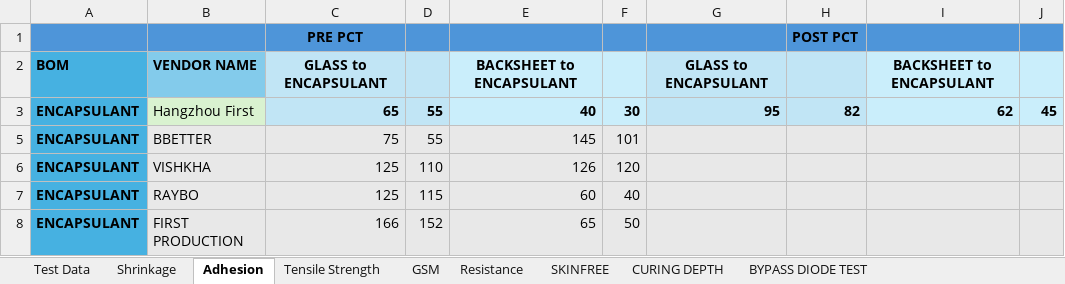
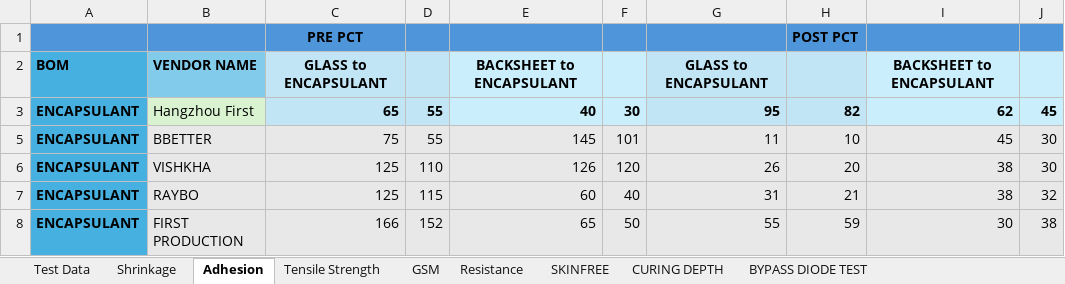
Before and after one commit to naveen221001/rnd-solar-api, an Excel workbook: data/Solar_Lab_Tests.xlsx, sheet Adhesion, drawn as a sheet; values as stored, in another font and other column widths than the file's, no borders; table styles not drawn; the diff names each change by its address in the sheet, - before the commit and + after, or states it on an @@ line.

```diff
--- a/data/Solar_Lab_Tests.xlsx (sheet Adhesion)
+++ b/data/Solar_Lab_Tests.xlsx (sheet Adhesion)
-G5: (empty)
+G5: 11
-H5: (empty)
+H5: 10
-I5: (empty)
+I5: 45
-J5:J6: (empty)
+J5:J6: 30
-G6: (empty)
+G6: 26
-H6: (empty)
+H6: 20
-I6:I7: (empty)
+I6:I7: 38
-G7: (empty)
+G7: 31
-H7: (empty)
+H7: 21
-J7: (empty)
+J7: 32
-G8: (empty)
+G8: 55
-H8: (empty)
+H8: 59
-I8: (empty)
+I8: 30
-J8: (empty)
+J8: 38
```
Also changed, not shown: sheet Test Data, sheet GSM, sheet Shrinkage, data/Certifications.xlsx, data/Line_Trials.xlsx, 3 other files.
